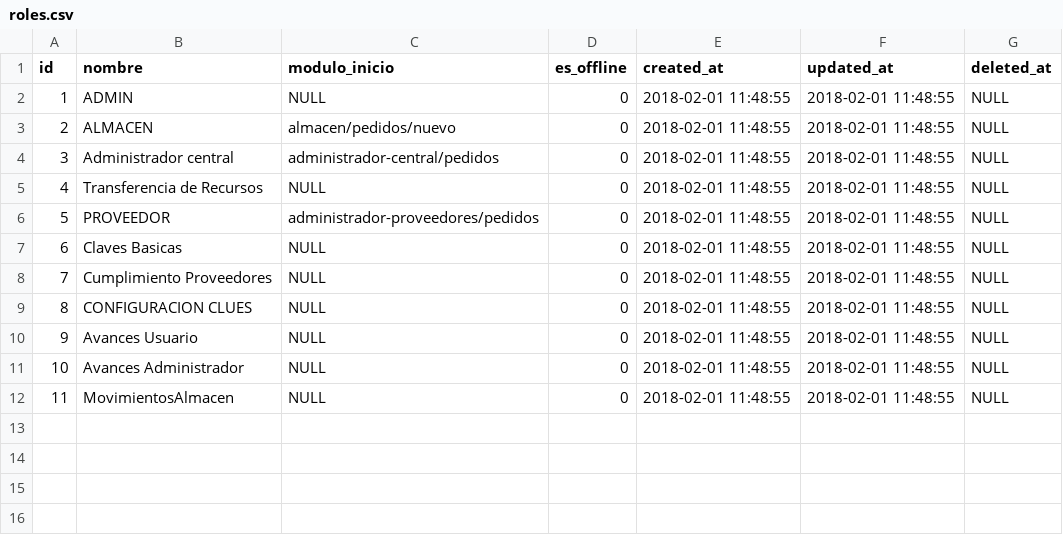
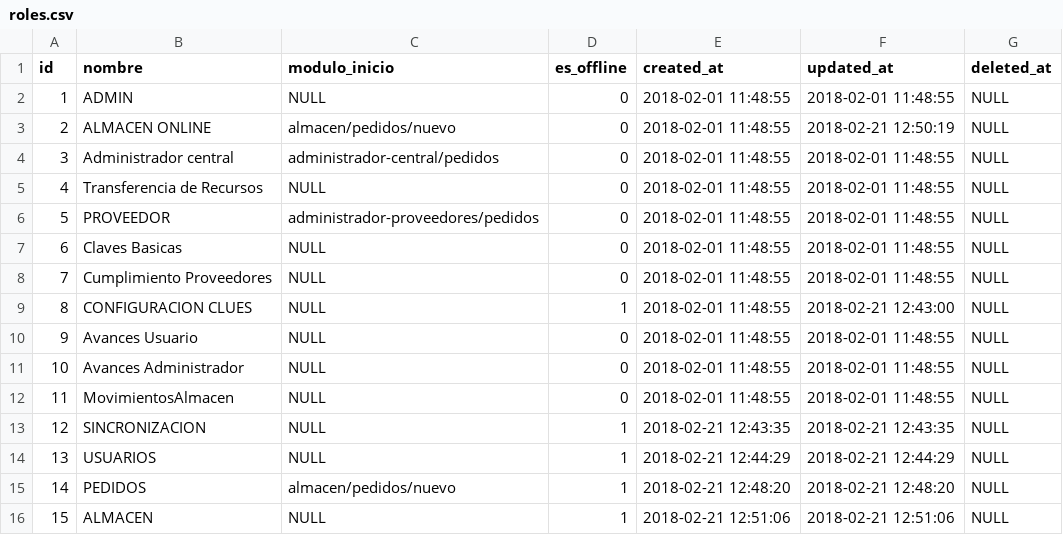
Before and after one commit to XXAI/X3-A, a CSV file: storage/app/seeds/roles.csv, drawn as a sheet.

```diff
--- a/storage/app/seeds/roles.csv
+++ b/storage/app/seeds/roles.csv
@@ -2,3 +2,3 @@ id,nombre,modulo_inicio,es_offline,created_at,updated_at,deleted_at
 1,ADMIN,NULL,0,"2018-02-01 11:48:55","2018-02-01 11:48:55",NULL
-2,ALMACEN,almacen/pedidos/nuevo,0,"2018-02-01 11:48:55","2018-02-01 11:48:55",NULL
+2,"ALMACEN ONLINE",almacen/pedidos/nuevo,0,"2018-02-01 11:48:55","2018-02-21 12:50:19",NULL
 3,"Administrador central",administrador-central/pedidos,0,"2018-02-01 11:48:55","2018-02-01 11:48:55",NULL
@@ -8,3 +8,3 @@ id,nombre,modulo_inicio,es_offline,created_at,updated_at,deleted_at
 7,"Cumplimiento Proveedores",NULL,0,"2018-02-01 11:48:55","2018-02-01 11:48:55",NULL
-8,"CONFIGURACION CLUES",NULL,0,"2018-02-01 11:48:55","2018-02-01 11:48:55",NULL
+8,"CONFIGURACION CLUES",NULL,1,"2018-02-01 11:48:55","2018-02-21 12:43:00",NULL
 9,"Avances Usuario",NULL,0,"2018-02-01 11:48:55","2018-02-01 11:48:55",NULL
@@ -12 +12,5 @@ id,nombre,modulo_inicio,es_offline,created_at,updated_at,deleted_at
 11,MovimientosAlmacen,NULL,0,"2018-02-01 11:48:55","2018-02-01 11:48:55",NULL
+12,SINCRONIZACION,NULL,1,"2018-02-21 12:43:35","2018-02-21 12:43:35",NULL
+13,USUARIOS,NULL,1,"2018-02-21 12:44:29","2018-02-21 12:44:29",NULL
+14,PEDIDOS,almacen/pedidos/nuevo,1,"2018-02-21 12:48:20","2018-02-21 12:48:20",NULL
+15,ALMACEN,NULL,1,"2018-02-21 12:51:06","2018-02-21 12:51:06",NULL
```
Also changed, not shown: storage/app/seeds/permiso_rol.csv, storage/app/seeds/permisos.csv, 8 other files.
